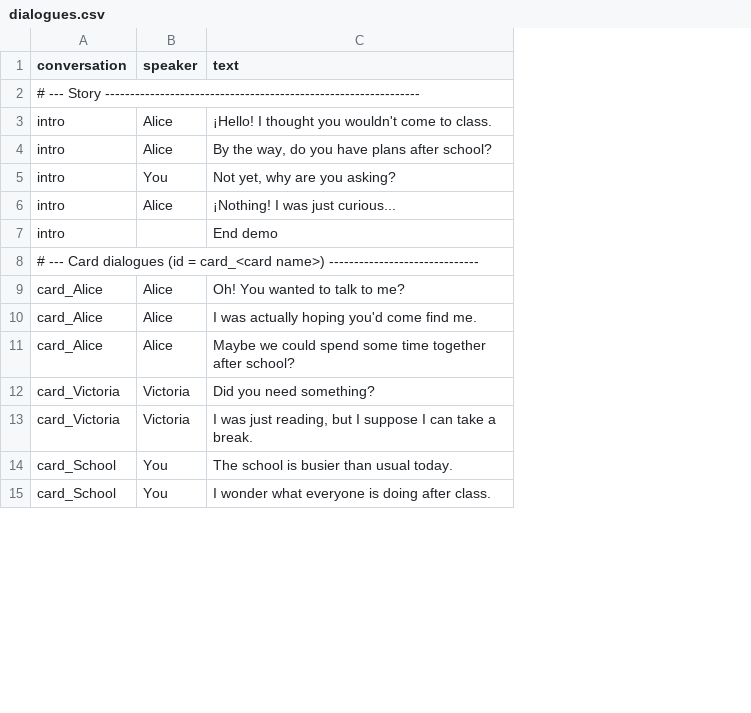
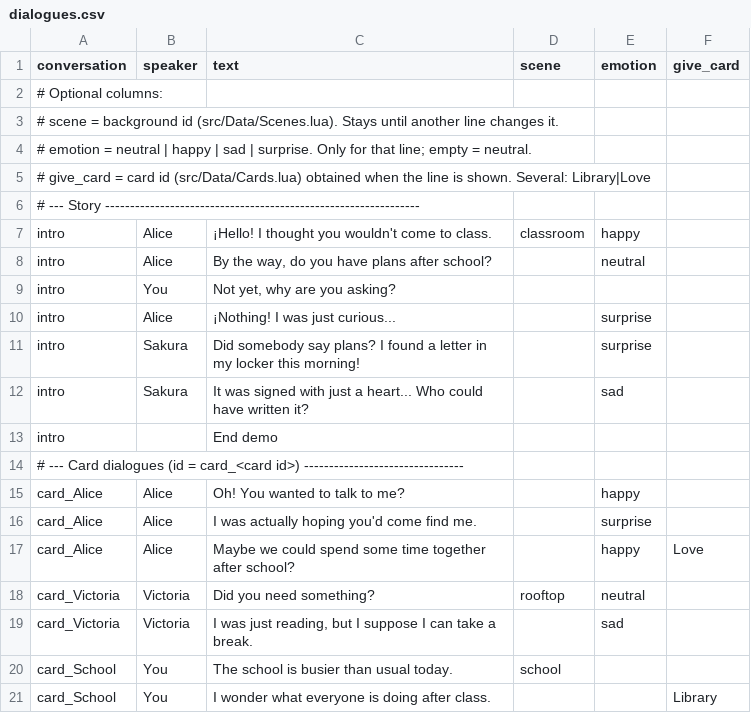
Before and after one commit to Jose-Prince/ECS-Architecture, a CSV file: Assets/Dialogues/dialogues.csv, drawn as a sheet; only a part is shown; addresses are those after the commit; the diff names each change by its address in the sheet, - before the commit and + after, or states it on an @@ line.

Commit message:
feat: obtain cards with dialogues

```diff
--- a/Assets/Dialogues/dialogues.csv
+++ b/Assets/Dialogues/dialogues.csv
+column D (scene), row 7: classroom; rows 18-20: rooftop |  | school
+column E (emotion), rows 7-10: happy | neutral |  | surprise; rows 15-19: happy | surprise | happy | neutral | sad
+column F (give_card), rows 17-21: Love |  |  |  | Library
+row 2: # Optional columns:
+row 3: # scene = background id (src/Data/Scenes.lua). Stays until another line changes it.
+row 4: # emotion = neutral | happy | sad | surprise. Only for that line; empty = neutral.
+row 5: # give_card = card id (src/Data/Cards.lua) obtained when the line is shown. Several: Library|Love
+row 11: intro | Sakura | Did somebody say plans? I found a letter in my locker this morning! |  | surprise
+row 12: intro | Sakura | It was signed with just a heart... Who could have written it? |  | sad
-A14 (conversation): …= card_<card name>) ------------------------------
+A14 (conversation): …= card_<card id>) --------------------------------
```
Also changed, not shown: 16 other files.
